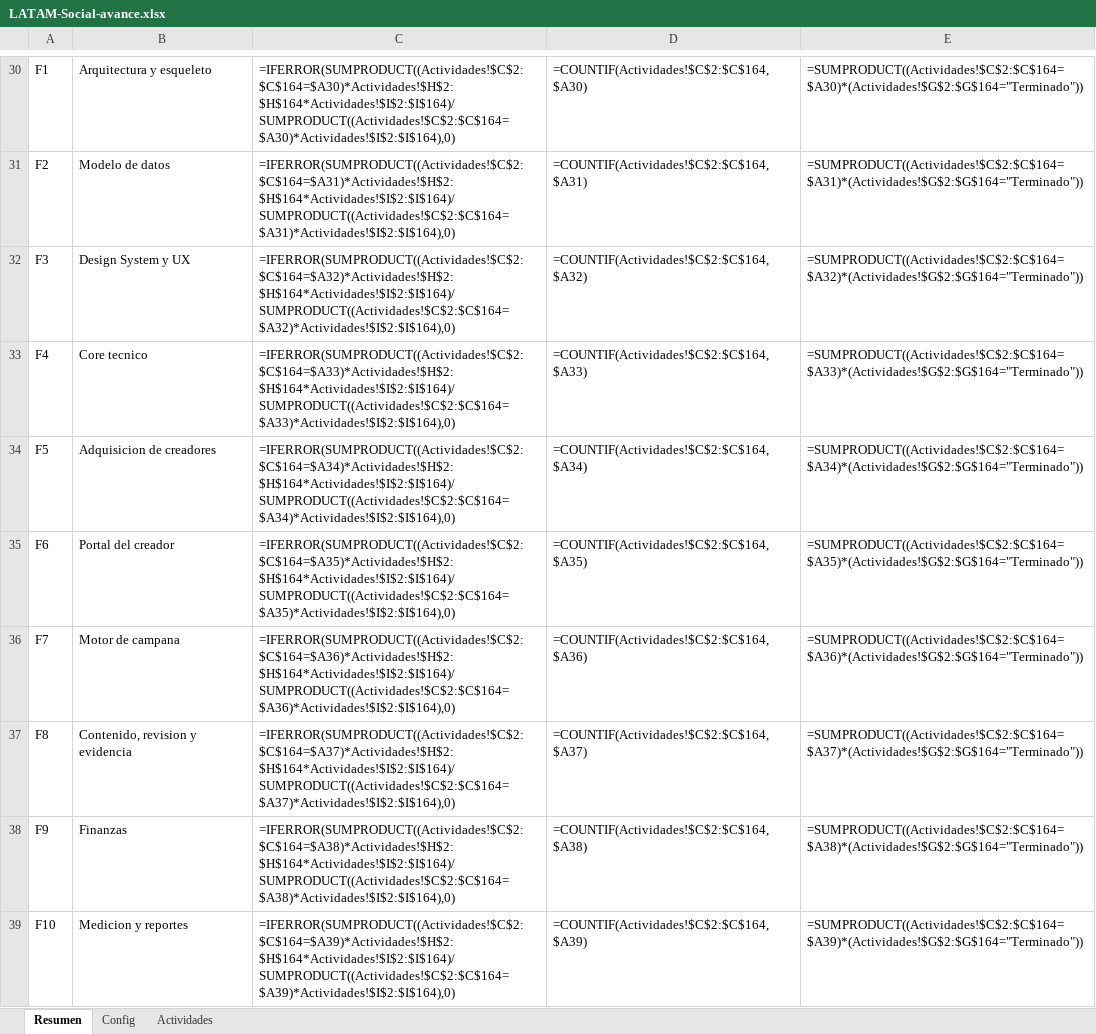
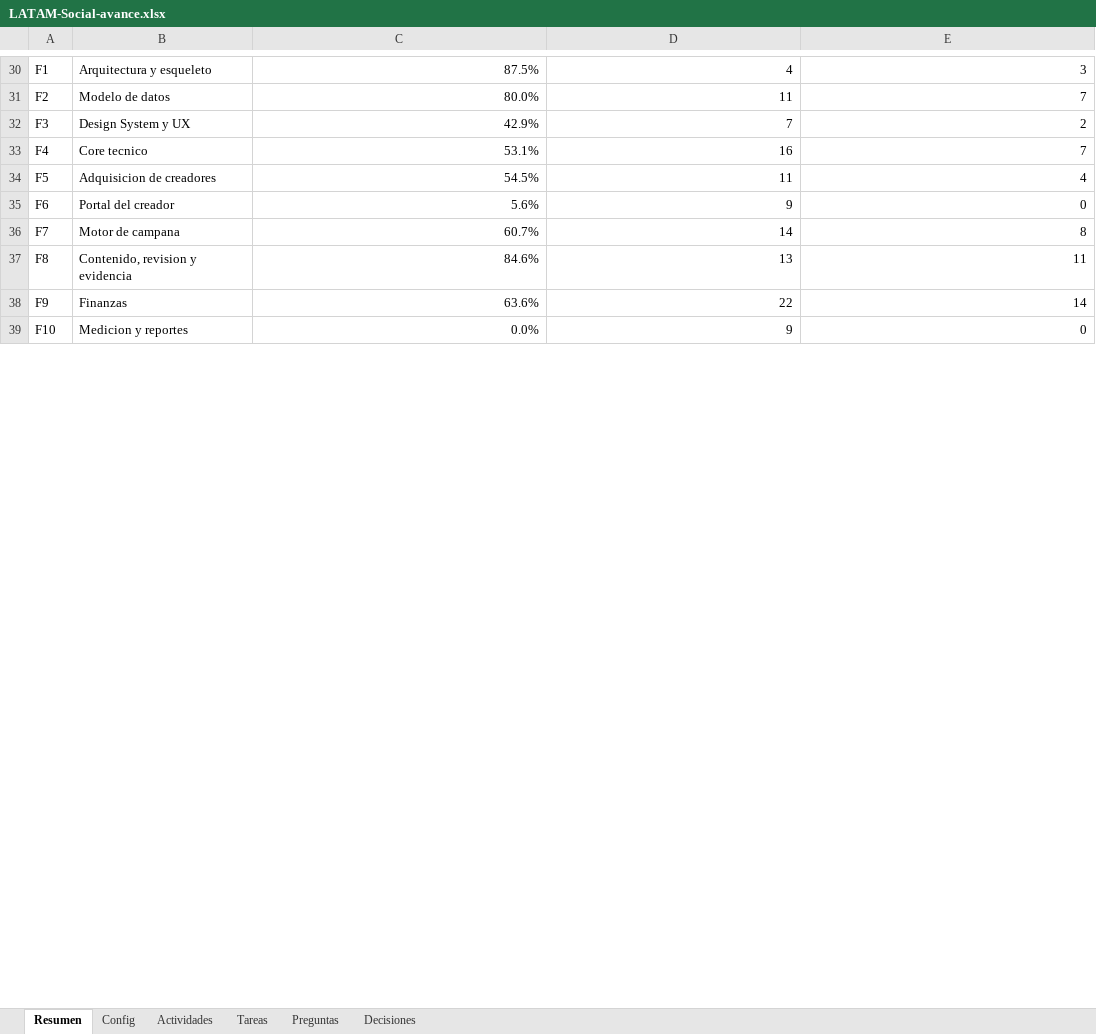
Before and after one commit to carlospandurovia/latam-social, an Excel workbook: docs/LATAM-Social-avance.xlsx, sheet Resumen, drawn as a sheet; only a part is shown, gaps mark what is left out; values as stored, in another font and other column widths than the file's, no borders; formulas without a stored value are shown as written; the diff covers the shown part only; the diff names each change by its address in the sheet, - before the commit and + after, or states it on an @@ line.

```diff
--- a/docs/LATAM-Social-avance.xlsx (sheet Resumen)
+++ b/docs/LATAM-Social-avance.xlsx (sheet Resumen)
+sheet tab: Tareas
+sheet tab: Preguntas
+sheet tab: Decisiones
-C30: =IFERROR(SUMPRODUCT((Actividades!$C$2:$C$164=$A30)*Actividades!$H$2:$H$164*Actividades!$I$2:$I$164)/SUMPRODUCT((Actividades!$C$2:$C$164=$A30)*Actividades!$I$2:$I$164),0)
+C30: 87.5%
-D30: =COUNTIF(Actividades!$C$2:$C$164,$A30)
+D30: 4
-E30: =SUMPRODUCT((Actividades!$C$2:$C$164=$A30)*(Actividades!$G$2:$G$164="Terminado"))
+E30: 3
-C31: =IFERROR(SUMPRODUCT((Actividades!$C$2:$C$164=$A31)*Actividades!$H$2:$H$164*Actividades!$I$2:$I$164)/SUMPRODUCT((Actividades!$C$2:$C$164=$A31)*Actividades!$I$2:$I$164),0)
+C31: 80.0%
-D31: =COUNTIF(Actividades!$C$2:$C$164,$A31)
+D31: 11
-E31: =SUMPRODUCT((Actividades!$C$2:$C$164=$A31)*(Actividades!$G$2:$G$164="Terminado"))
+E31: 7
-C32: =IFERROR(SUMPRODUCT((Actividades!$C$2:$C$164=$A32)*Actividades!$H$2:$H$164*Actividades!$I$2:$I$164)/SUMPRODUCT((Actividades!$C$2:$C$164=$A32)*Actividades!$I$2:$I$164),0)
+C32: 42.9%
-D32: =COUNTIF(Actividades!$C$2:$C$164,$A32)
+D32: 7
-E32: =SUMPRODUCT((Actividades!$C$2:$C$164=$A32)*(Actividades!$G$2:$G$164="Terminado"))
+E32: 2
-C33: =IFERROR(SUMPRODUCT((Actividades!$C$2:$C$164=$A33)*Actividades!$H$2:$H$164*Actividades!$I$2:$I$164)/SUMPRODUCT((Actividades!$C$2:$C$164=$A33)*Actividades!$I$2:$I$164),0)
+C33: 53.1%
-D33: =COUNTIF(Actividades!$C$2:$C$164,$A33)
+D33: 16
-E33: =SUMPRODUCT((Actividades!$C$2:$C$164=$A33)*(Actividades!$G$2:$G$164="Terminado"))
+E33: 7
-C34: =IFERROR(SUMPRODUCT((Actividades!$C$2:$C$164=$A34)*Actividades!$H$2:$H$164*Actividades!$I$2:$I$164)/SUMPRODUCT((Actividades!$C$2:$C$164=$A34)*Actividades!$I$2:$I$164),0)
+C34: 54.5%
-D34: =COUNTIF(Actividades!$C$2:$C$164,$A34)
+D34: 11
-E34: =SUMPRODUCT((Actividades!$C$2:$C$164=$A34)*(Actividades!$G$2:$G$164="Terminado"))
+E34: 4
-C35: =IFERROR(SUMPRODUCT((Actividades!$C$2:$C$164=$A35)*Actividades!$H$2:$H$164*Actividades!$I$2:$I$164)/SUMPRODUCT((Actividades!$C$2:$C$164=$A35)*Actividades!$I$2:$I$164),0)
+C35: 5.6%
-D35: =COUNTIF(Actividades!$C$2:$C$164,$A35)
+D35: 9
-E35: =SUMPRODUCT((Actividades!$C$2:$C$164=$A35)*(Actividades!$G$2:$G$164="Terminado"))
+E35: 0
-C36: =IFERROR(SUMPRODUCT((Actividades!$C$2:$C$164=$A36)*Actividades!$H$2:$H$164*Actividades!$I$2:$I$164)/SUMPRODUCT((Actividades!$C$2:$C$164=$A36)*Actividades!$I$2:$I$164),0)
+C36: 60.7%
-D36: =COUNTIF(Actividades!$C$2:$C$164,$A36)
+D36: 14
-E36: =SUMPRODUCT((Actividades!$C$2:$C$164=$A36)*(Actividades!$G$2:$G$164="Terminado"))
+E36: 8
-C37: =IFERROR(SUMPRODUCT((Actividades!$C$2:$C$164=$A37)*Actividades!$H$2:$H$164*Actividades!$I$2:$I$164)/SUMPRODUCT((Actividades!$C$2:$C$164=$A37)*Actividades!$I$2:$I$164),0)
+C37: 84.6%
-D37: =COUNTIF(Actividades!$C$2:$C$164,$A37)
+D37: 13
-E37: =SUMPRODUCT((Actividades!$C$2:$C$164=$A37)*(Actividades!$G$2:$G$164="Terminado"))
+E37: 11
-C38: =IFERROR(SUMPRODUCT((Actividades!$C$2:$C$164=$A38)*Actividades!$H$2:$H$164*Actividades!$I$2:$I$164)/SUMPRODUCT((Actividades!$C$2:$C$164=$A38)*Actividades!$I$2:$I$164),0)
+C38: 63.6%
-D38: =COUNTIF(Actividades!$C$2:$C$164,$A38)
+D38: 22
-E38: =SUMPRODUCT((Actividades!$C$2:$C$164=$A38)*(Actividades!$G$2:$G$164="Terminado"))
+E38: 14
-C39: =IFERROR(SUMPRODUCT((Actividades!$C$2:$C$164=$A39)*Actividades!$H$2:$H$164*Actividades!$I$2:$I$164)/SUMPRODUCT((Actividades!$C$2:$C$164=$A39)*Actividades!$I$2:$I$164),0)
+C39: 0.0%
-D39: =COUNTIF(Actividades!$C$2:$C$164,$A39)
+D39: 9
-E39: =SUMPRODUCT((Actividades!$C$2:$C$164=$A39)*(Actividades!$G$2:$G$164="Terminado"))
+E39: 0
```
Also changed, not shown: 18 added rows and 53 edited cells elsewhere in this sheet, sheet Actividades, charts or pictures, 59 other files.
